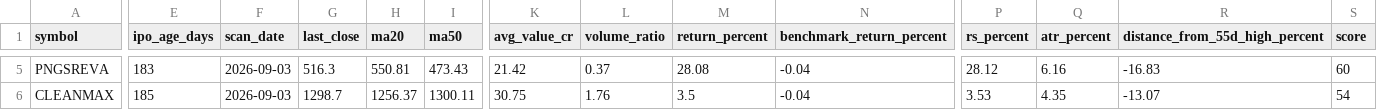
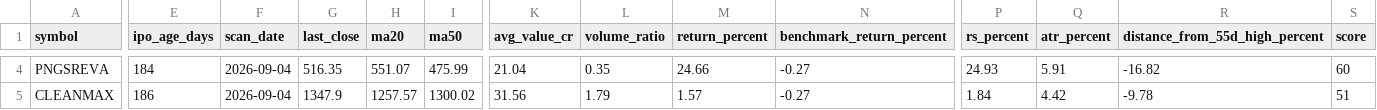
Before and after one commit to RaakeshA/ipo-rocket-base-setup, a CSV file: outputs/scans/latest.csv, drawn as a sheet; only a part is shown, gaps mark what is left out; addresses are those after the commit; the diff covers the shown part only; the diff names each change by its address in the sheet, - before the commit and + after, or states it on an @@ line.

```diff
--- a/outputs/scans/latest.csv
+++ b/outputs/scans/latest.csv
-E4 (ipo_age_days): 183
+E4 (ipo_age_days): 184
-F4:F5 (scan_date): 2026-09-03
+F4:F5 (scan_date): 2026-09-04
-G4 (last_close): 516.3
+G4 (last_close): 516.35
-H4 (ma20): 550.81
+H4 (ma20): 551.07
-I4 (ma50): 473.43
+I4 (ma50): 475.99
-K4 (avg_value_cr): 21.42
+K4 (avg_value_cr): 21.04
-L4 (volume_ratio): 0.37
+L4 (volume_ratio): 0.35
-M4 (return_percent): 28.08
+M4 (return_percent): 24.66
-N4:N5 (benchmark_return_percent): -0.04
+N4:N5 (benchmark_return_percent): -0.27
-P4 (rs_percent): 28.12
+P4 (rs_percent): 24.93
-Q4 (atr_percent): 6.16
+Q4 (atr_percent): 5.91
-R4 (distance_from_55d_high_percent): -16.83
+R4 (distance_from_55d_high_percent): -16.82
-E5 (ipo_age_days): 185
+E5 (ipo_age_days): 186
-G5 (last_close): 1298.7
+G5 (last_close): 1347.9
-H5 (ma20): 1256.37
+H5 (ma20): 1257.57
-I5 (ma50): 1300.11
+I5 (ma50): 1300.02
-K5 (avg_value_cr): 30.75
+K5 (avg_value_cr): 31.56
-L5 (volume_ratio): 1.76
+L5 (volume_ratio): 1.79
-M5 (return_percent): 3.5
+M5 (return_percent): 1.57
-P5 (rs_percent): 3.53
+P5 (rs_percent): 1.84
-Q5 (atr_percent): 4.35
+Q5 (atr_percent): 4.42
-R5 (distance_from_55d_high_percent): -13.07
+R5 (distance_from_55d_high_percent): -9.78
-S5 (score): 54
+S5 (score): 51
```
Also changed, not shown: 1 added row, 1 removed row and 100 edited cells elsewhere in this file, 1 other file.
